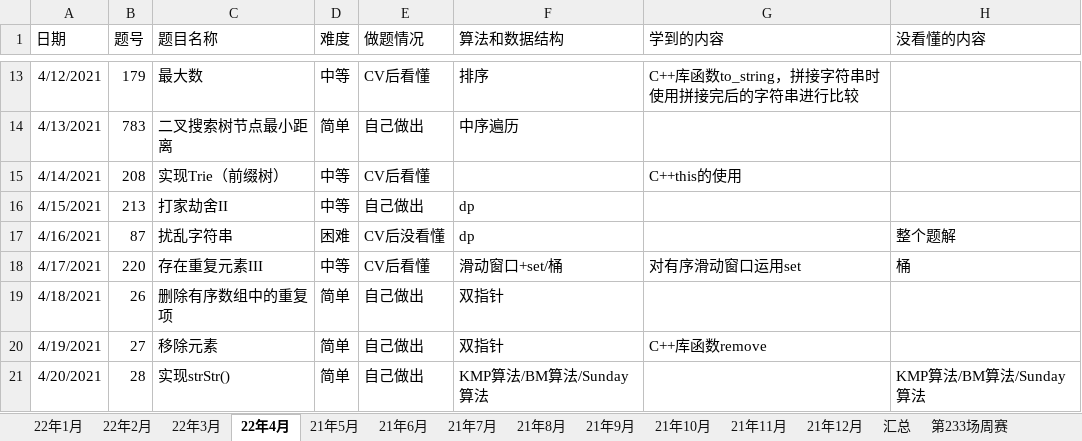
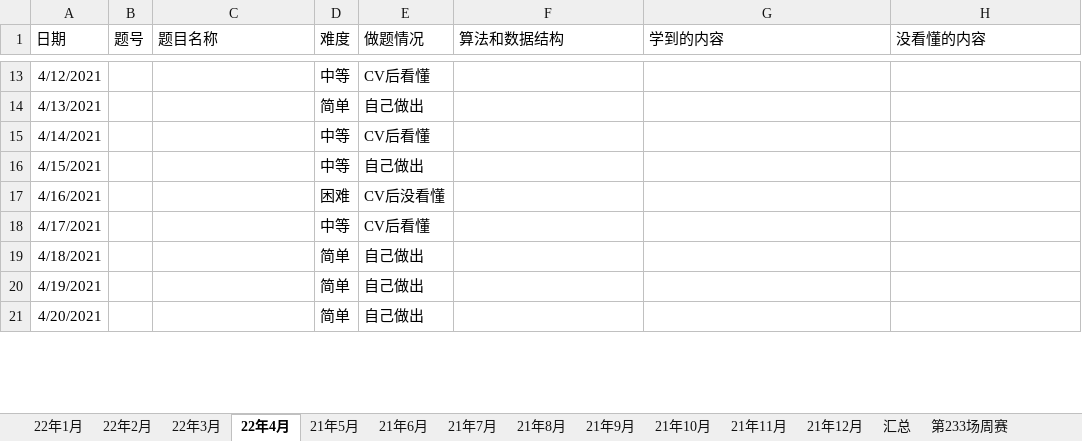
Before and after one commit to S-N-O-R-L-A-X/leetcode, an Excel workbook: 22年力扣每日一题做题情况.xlsx, sheet 22年4月, drawn as a sheet; only a part is shown, gaps mark what is left out; values as stored, in another font and other column widths than the file's, no borders; charts and pictures not drawn; the diff covers the shown part only; the diff names each change by its address in the sheet, - before the commit and + after, or states it on an @@ line.

```diff
--- a/22年力扣每日一题做题情况.xlsx (sheet 22年4月)
+++ b/22年力扣每日一题做题情况.xlsx (sheet 22年4月)
-B13 (题号): 179
+B13 (题号): (empty)
-C13 (题目名称): 最大数
+C13 (题目名称): (empty)
-F13 (算法和数据结构): 排序
+F13 (算法和数据结构): (empty)
-G13 (学到的内容): C++库函数to_string，拼接字符串时使用拼接完后的字符串进行比较
+G13 (学到的内容): (empty)
-B14 (题号): 783
+B14 (题号): (empty)
-C14 (题目名称): 二叉搜索树节点最小距离
+C14 (题目名称): (empty)
-F14 (算法和数据结构): 中序遍历
+F14 (算法和数据结构): (empty)
-B15 (题号): 208
+B15 (题号): (empty)
-C15 (题目名称): 实现Trie（前缀树）
+C15 (题目名称): (empty)
-G15 (学到的内容): C++this的使用
+G15 (学到的内容): (empty)
-B16 (题号): 213
+B16 (题号): (empty)
-C16 (题目名称): 打家劫舍II
+C16 (题目名称): (empty)
-F16:F17 (算法和数据结构): dp
+F16:F17 (算法和数据结构): (empty)
-B17 (题号): 87
+B17 (题号): (empty)
-C17 (题目名称): 扰乱字符串
+C17 (题目名称): (empty)
-H17 (没看懂的内容): 整个题解
+H17 (没看懂的内容): (empty)
-B18 (题号): 220
+B18 (题号): (empty)
-C18 (题目名称): 存在重复元素III
+C18 (题目名称): (empty)
-F18 (算法和数据结构): 滑动窗口+set/桶
+F18 (算法和数据结构): (empty)
-G18 (学到的内容): 对有序滑动窗口运用set
+G18 (学到的内容): (empty)
-H18 (没看懂的内容): 桶
+H18 (没看懂的内容): (empty)
-B19 (题号): 26
+B19 (题号): (empty)
-C19 (题目名称): 删除有序数组中的重复项
+C19 (题目名称): (empty)
-F19:F20 (算法和数据结构): 双指针
+F19:F20 (算法和数据结构): (empty)
-B20 (题号): 27
+B20 (题号): (empty)
-C20 (题目名称): 移除元素
+C20 (题目名称): (empty)
-G20 (学到的内容): C++库函数remove
+G20 (学到的内容): (empty)
-B21 (题号): 28
+B21 (题号): (empty)
-C21 (题目名称): 实现strStr()
+C21 (题目名称): (empty)
-F21 (算法和数据结构): KMP算法/BM算法/Sunday算法
+F21 (算法和数据结构): (empty)
-H21 (没看懂的内容): KMP算法/BM算法/Sunday算法
+H21 (没看懂的内容): (empty)
```
Also changed, not shown: 69 edited cells elsewhere in this sheet.
